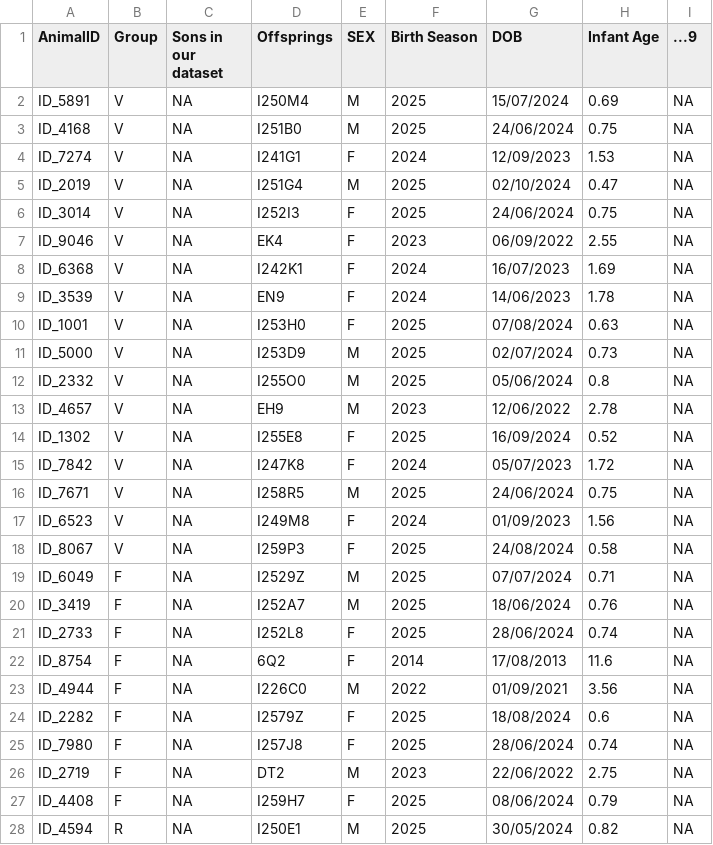
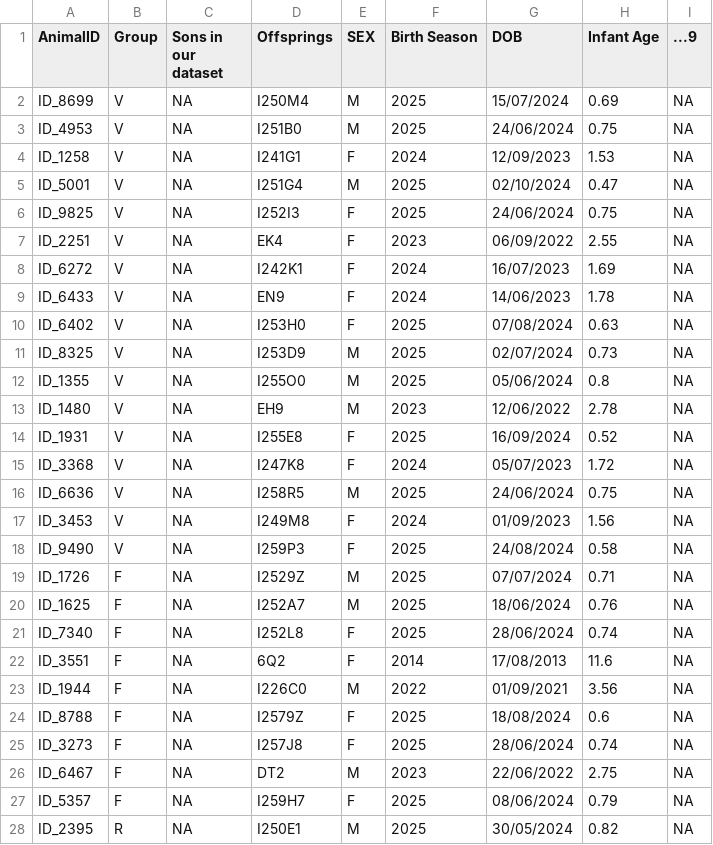
Before and after one commit to lucycornes/ICL_Lucy_Cornes_MRes_Macaque_Code, a CSV file: Infant_count.csv, drawn as a sheet; only a part is shown; the diff covers the shown part only.

```diff
--- a/Infant_count.csv
+++ b/Infant_count.csv
@@ -1,28 +1,28 @@
 AnimalID,Group,Sons in our dataset,Offsprings,SEX,Birth Season,DOB,Infant Age,...9
-ID_5891,V,NA,I250M4,M,2025,15/07/2024,0.69,NA
-ID_4168,V,NA,I251B0,M,2025,24/06/2024,0.75,NA
-ID_7274,V,NA,I241G1,F,2024,12/09/2023,1.53,NA
-ID_2019,V,NA,I251G4,M,2025,02/10/2024,0.47,NA
-ID_3014,V,NA,I252I3,F,2025,24/06/2024,0.75,NA
-ID_9046,V,NA,EK4,F,2023,06/09/2022,2.55,NA
-ID_6368,V,NA,I242K1,F,2024,16/07/2023,1.69,NA
-ID_3539,V,NA,EN9,F,2024,14/06/2023,1.78,NA
-ID_1001,V,NA,I253H0,F,2025,07/08/2024,0.63,NA
-ID_5000,V,NA,I253D9,M,2025,02/07/2024,0.73,NA
-ID_2332,V,NA,I255O0,M,2025,05/06/2024,0.8,NA
-ID_4657,V,NA,EH9,M,2023,12/06/2022,2.78,NA
-ID_1302,V,NA,I255E8,F,2025,16/09/2024,0.52,NA
-ID_7842,V,NA,I247K8,F,2024,05/07/2023,1.72,NA
-ID_7671,V,NA,I258R5,M,2025,24/06/2024,0.75,NA
-ID_6523,V,NA,I249M8,F,2024,01/09/2023,1.56,NA
-ID_8067,V,NA,I259P3,F,2025,24/08/2024,0.58,NA
-ID_6049,F,NA,I2529Z,M,2025,07/07/2024,0.71,NA
-ID_3419,F,NA,I252A7,M,2025,18/06/2024,0.76,NA
-ID_2733,F,NA,I252L8,F,2025,28/06/2024,0.74,NA
-ID_8754,F,NA,6Q2,F,2014,17/08/2013,11.6,NA
-ID_4944,F,NA,I226C0,M,2022,01/09/2021,3.56,NA
-ID_2282,F,NA,I2579Z,F,2025,18/08/2024,0.6,NA
-ID_7980,F,NA,I257J8,F,2025,28/06/2024,0.74,NA
-ID_2719,F,NA,DT2,M,2023,22/06/2022,2.75,NA
-ID_4408,F,NA,I259H7,F,2025,08/06/2024,0.79,NA
-ID_4594,R,NA,I250E1,M,2025,30/05/2024,0.82,NA
+ID_8699,V,NA,I250M4,M,2025,15/07/2024,0.69,NA
+ID_4953,V,NA,I251B0,M,2025,24/06/2024,0.75,NA
+ID_1258,V,NA,I241G1,F,2024,12/09/2023,1.53,NA
+ID_5001,V,NA,I251G4,M,2025,02/10/2024,0.47,NA
+ID_9825,V,NA,I252I3,F,2025,24/06/2024,0.75,NA
+ID_2251,V,NA,EK4,F,2023,06/09/2022,2.55,NA
+ID_6272,V,NA,I242K1,F,2024,16/07/2023,1.69,NA
+ID_6433,V,NA,EN9,F,2024,14/06/2023,1.78,NA
+ID_6402,V,NA,I253H0,F,2025,07/08/2024,0.63,NA
+ID_8325,V,NA,I253D9,M,2025,02/07/2024,0.73,NA
+ID_1355,V,NA,I255O0,M,2025,05/06/2024,0.8,NA
+ID_1480,V,NA,EH9,M,2023,12/06/2022,2.78,NA
+ID_1931,V,NA,I255E8,F,2025,16/09/2024,0.52,NA
+ID_3368,V,NA,I247K8,F,2024,05/07/2023,1.72,NA
+ID_6636,V,NA,I258R5,M,2025,24/06/2024,0.75,NA
+ID_3453,V,NA,I249M8,F,2024,01/09/2023,1.56,NA
+ID_9490,V,NA,I259P3,F,2025,24/08/2024,0.58,NA
+ID_1726,F,NA,I2529Z,M,2025,07/07/2024,0.71,NA
+ID_1625,F,NA,I252A7,M,2025,18/06/2024,0.76,NA
+ID_7340,F,NA,I252L8,F,2025,28/06/2024,0.74,NA
+ID_3551,F,NA,6Q2,F,2014,17/08/2013,11.6,NA
+ID_1944,F,NA,I226C0,M,2022,01/09/2021,3.56,NA
+ID_8788,F,NA,I2579Z,F,2025,18/08/2024,0.6,NA
+ID_3273,F,NA,I257J8,F,2025,28/06/2024,0.74,NA
+ID_6467,F,NA,DT2,M,2023,22/06/2022,2.75,NA
+ID_5357,F,NA,I259H7,F,2025,08/06/2024,0.79,NA
+ID_2395,R,NA,I250E1,M,2025,30/05/2024,0.82,NA
```
Also changed, not shown: 9 edited cells elsewhere in this file, Offspring Count.csv, male_behaviour_master_sheet2025.csv, 2 other files.
